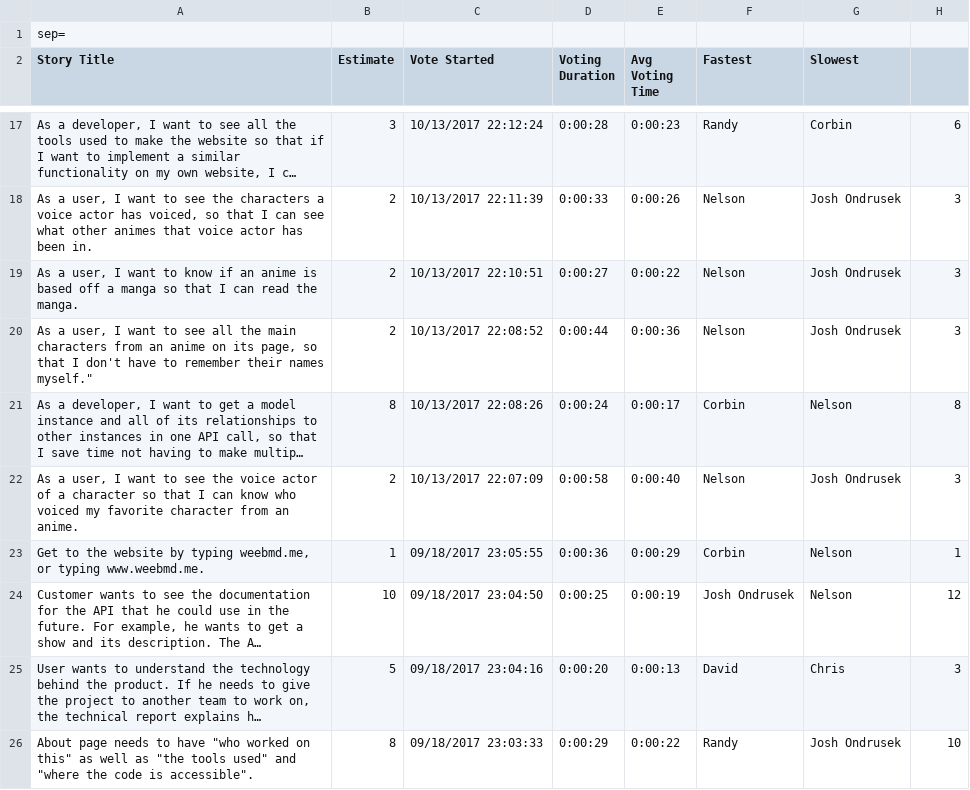
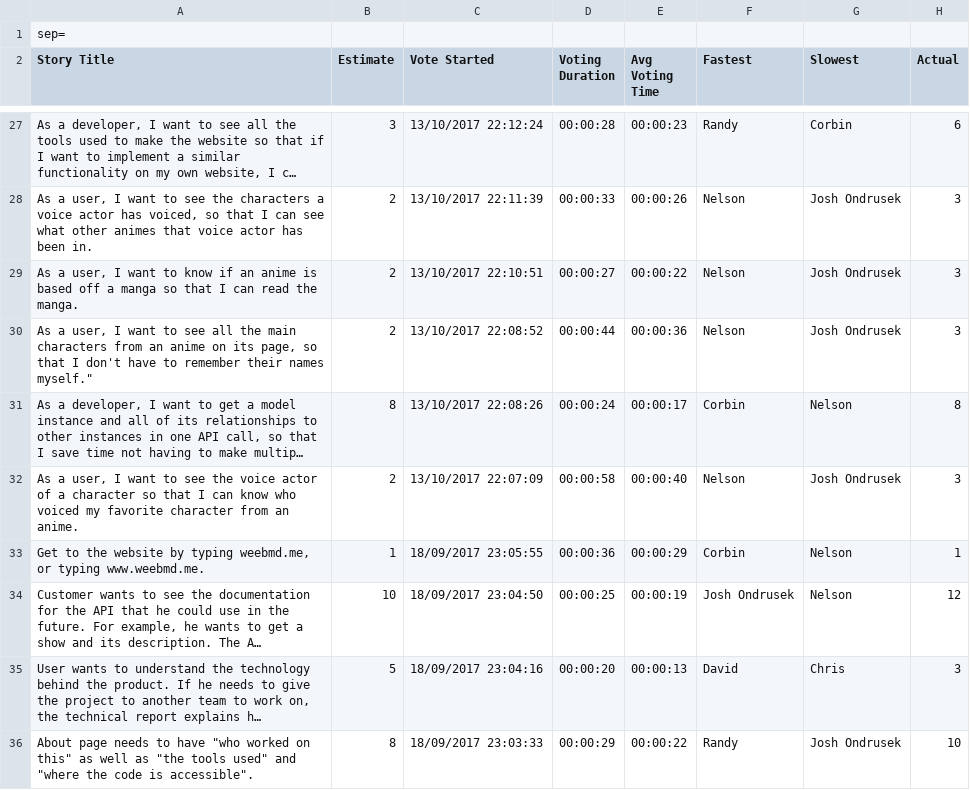
Before and after one commit to nicharesuk/idb, a CSV file: Poker.csv, drawn as a sheet; only a part is shown, gaps mark what is left out; long unchanged cells end in …; addresses are those after the commit; the diff covers the shown part only; the diff names each change by its address in the sheet, - before the commit and + after, or states it on an @@ line.

Commit message:
updated user stories, still needs actual times

```diff
--- a/Poker.csv
+++ b/Poker.csv
-H2: (empty)
+H2: Actual
-C27 (Vote Started): 10/13/2017 22:12:24
+C27 (Vote Started): 13/10/2017 22:12:24
-D27 (Voting Duration): 0:00:28
+D27 (Voting Duration): 00:00:28
-E27 (Avg Voting Time): 0:00:23
+E27 (Avg Voting Time): 00:00:23
-C28 (Vote Started): 10/13/2017 22:11:39
+C28 (Vote Started): 13/10/2017 22:11:39
-D28 (Voting Duration): 0:00:33
+D28 (Voting Duration): 00:00:33
-E28 (Avg Voting Time): 0:00:26
+E28 (Avg Voting Time): 00:00:26
-C29 (Vote Started): 10/13/2017 22:10:51
+C29 (Vote Started): 13/10/2017 22:10:51
-D29 (Voting Duration): 0:00:27
+D29 (Voting Duration): 00:00:27
-E29 (Avg Voting Time): 0:00:22
+E29 (Avg Voting Time): 00:00:22
-C30 (Vote Started): 10/13/2017 22:08:52
+C30 (Vote Started): 13/10/2017 22:08:52
-D30 (Voting Duration): 0:00:44
+D30 (Voting Duration): 00:00:44
-E30 (Avg Voting Time): 0:00:36
+E30 (Avg Voting Time): 00:00:36
-C31 (Vote Started): 10/13/2017 22:08:26
+C31 (Vote Started): 13/10/2017 22:08:26
-D31 (Voting Duration): 0:00:24
+D31 (Voting Duration): 00:00:24
-E31 (Avg Voting Time): 0:00:17
+E31 (Avg Voting Time): 00:00:17
-C32 (Vote Started): 10/13/2017 22:07:09
+C32 (Vote Started): 13/10/2017 22:07:09
-D32 (Voting Duration): 0:00:58
+D32 (Voting Duration): 00:00:58
-E32 (Avg Voting Time): 0:00:40
+E32 (Avg Voting Time): 00:00:40
-C33 (Vote Started): 09/18/2017 23:05:55
+C33 (Vote Started): 18/09/2017 23:05:55
-D33 (Voting Duration): 0:00:36
+D33 (Voting Duration): 00:00:36
-E33 (Avg Voting Time): 0:00:29
+E33 (Avg Voting Time): 00:00:29
-C34 (Vote Started): 09/18/2017 23:04:50
+C34 (Vote Started): 18/09/2017 23:04:50
-D34 (Voting Duration): 0:00:25
+D34 (Voting Duration): 00:00:25
-E34 (Avg Voting Time): 0:00:19
+E34 (Avg Voting Time): 00:00:19
-C35 (Vote Started): 09/18/2017 23:04:16
+C35 (Vote Started): 18/09/2017 23:04:16
-D35 (Voting Duration): 0:00:20
+D35 (Voting Duration): 00:00:20
-E35 (Avg Voting Time): 0:00:13
+E35 (Avg Voting Time): 00:00:13
-C36 (Vote Started): 09/18/2017 23:03:33
+C36 (Vote Started): 18/09/2017 23:03:33
-D36 (Voting Duration): 0:00:29
+D36 (Voting Duration): 00:00:29
-E36 (Avg Voting Time): 0:00:22
+E36 (Avg Voting Time): 00:00:22
```
Also changed, not shown: 10 added rows and 40 edited cells elsewhere in this file, 1 other file.
